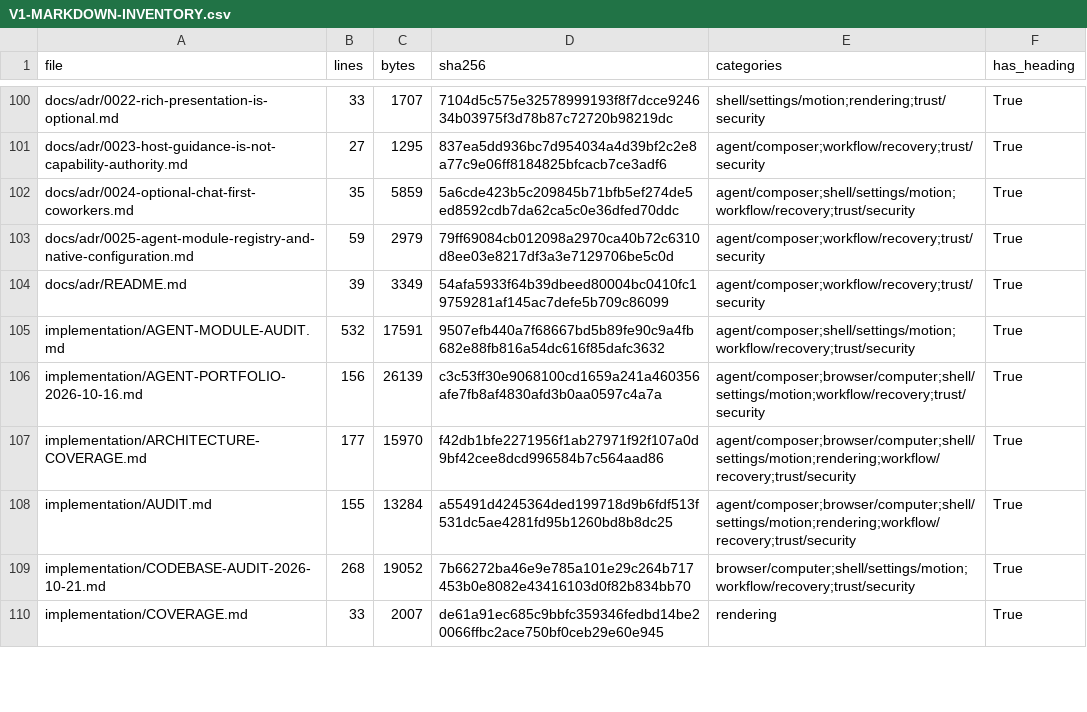
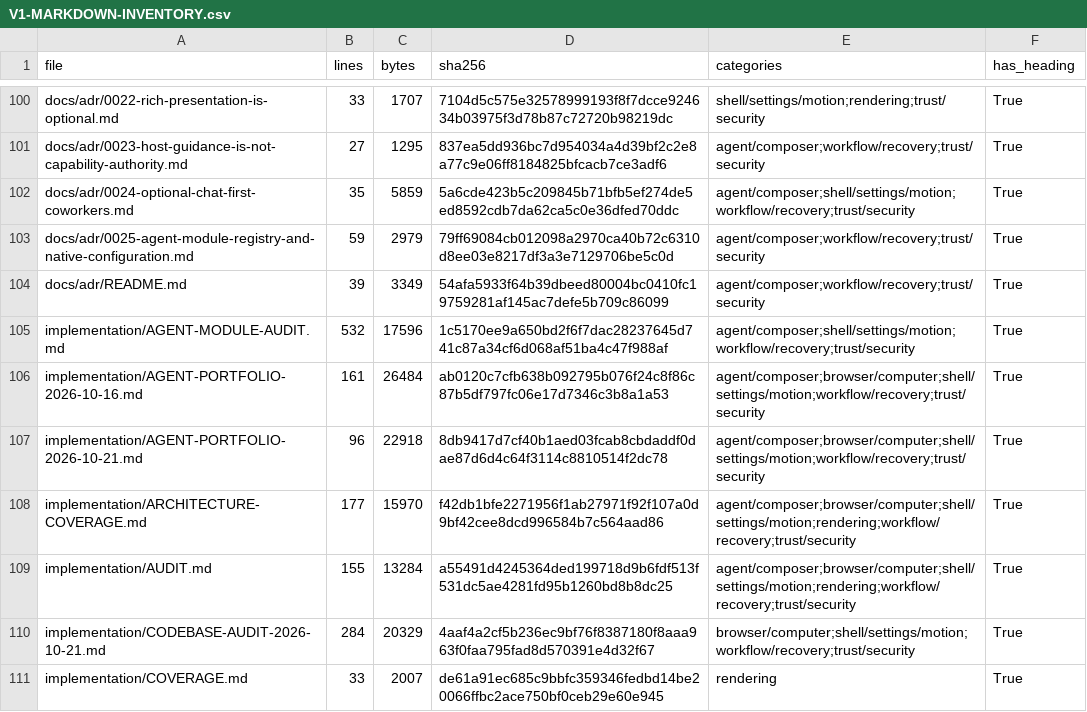
Before and after one commit to sarv-projects/litecowork, a CSV file: implementation/V1-MARKDOWN-INVENTORY.csv, drawn as a sheet; only a part is shown, gaps mark what is left out; the diff covers the shown part only.

Commit message:
docs(agents): revise the agent portfolio to 25 entries

```diff
--- a/implementation/V1-MARKDOWN-INVENTORY.csv
+++ b/implementation/V1-MARKDOWN-INVENTORY.csv
@@ -104,7 +104,8 @@ docs/adr/0025-agent-module-registry-and-native-configuration.md,59,2979,79ff6908
 docs/adr/README.md,39,3349,54afa5933f64b39dbeed80004bc0410fc19759281af145ac7defe5b709c86099,agent/composer;workflow/recovery;trust/security,True
-implementation/AGENT-MODULE-AUDIT.md,532,17591,9507efb440a7f68667bd5b89fe90c9a4fb682e88fb816a54dc616f85dafc3632,agent/composer;shell/settings/motion;workflow/recovery;trust/security,True
-implementation/AGENT-PORTFOLIO-2026-10-16.md,156,26139,c3c53ff30e9068100cd1659a241a460356afe7fb8af4830afd3b0aa0597c4a7a,agent/composer;browser/computer;shell/settings/motion;workflow/recovery;trust/security,True
+implementation/AGENT-MODULE-AUDIT.md,532,17596,1c5170ee9a650bd2f6f7dac28237645d741c87a34cf6d068af51ba4c47f988af,agent/composer;shell/settings/motion;workflow/recovery;trust/security,True
+implementation/AGENT-PORTFOLIO-2026-10-16.md,161,26484,ab0120c7cfb638b092795b076f24c8f86c87b5df797fc06e17d7346c3b8a1a53,agent/composer;browser/computer;shell/settings/motion;workflow/recovery;trust/security,True
+implementation/AGENT-PORTFOLIO-2026-10-21.md,96,22918,8db9417d7cf40b1aed03fcab8cbdaddf0dae87d6d4c64f3114c8810514f2dc78,agent/composer;browser/computer;shell/settings/motion;workflow/recovery;trust/security,True
 implementation/ARCHITECTURE-COVERAGE.md,177,15970,f42db1bfe2271956f1ab27971f92f107a0d9bf42cee8dcd996584b7c564aad86,agent/composer;browser/computer;shell/settings/motion;rendering;workflow/recovery;trust/security,True
 implementation/AUDIT.md,155,13284,a55491d4245364ded199718d9b6fdf513f531dc5ae4281fd95b1260bd8b8dc25,agent/composer;browser/computer;shell/settings/motion;rendering;workflow/recovery;trust/security,True
-implementation/CODEBASE-AUDIT-2026-10-21.md,268,19052,7b66272ba46e9e785a101e29c264b717453b0e8082e43416103d0f82b834bb70,browser/computer;shell/settings/motion;workflow/recovery;trust/security,True
+implementation/CODEBASE-AUDIT-2026-10-21.md,284,20329,4aaf4a2cf5b236ec9bf76f8387180f8aaa963f0faa795fad8d570391e4d32f67,browser/computer;shell/settings/motion;workflow/recovery;trust/security,True
 implementation/COVERAGE.md,33,2007,de61a91ec685c9bbfc359346fedbd14be20066ffbc2ace750bf0ceb29e60e945,rendering,True
```
Also changed, not shown: 17 edited cells elsewhere in this file, 15 other files.
